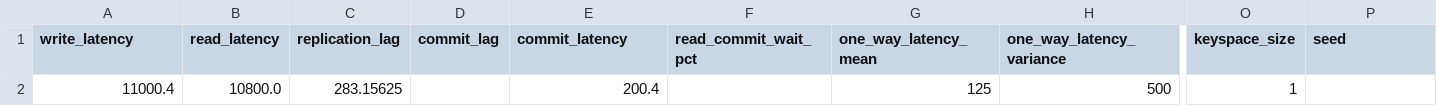
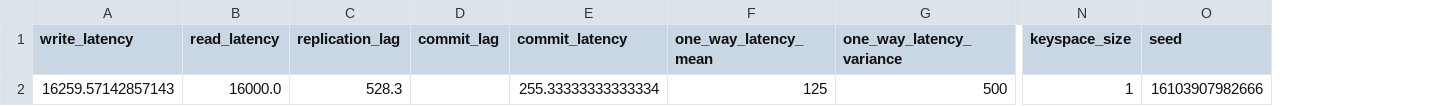
Before and after one commit to muratdem/RaftLeaderLeases, a CSV file: Python/metrics/metrics.csv, drawn as a sheet; only a part is shown, gaps mark what is left out; removed rows and columns are numbered as before the commit, all else as after; the diff names each change by its address in the sheet, - before the commit and + after, or states it on an @@ line.

Commit message:
all writes are list-appends

```diff
--- a/Python/metrics/metrics.csv
+++ b/Python/metrics/metrics.csv
-column F (read_commit_wait_pct), empty
-A2 (write_latency): 11000.4
+A2 (write_latency): 16259.57142857143
-B2 (read_latency): 10800.0
+B2 (read_latency): 16000.0
-C2 (replication_lag): 283.15625
+C2 (replication_lag): 528.3
-E2 (commit_latency): 200.4
+E2 (commit_latency): 255.33333333333334
-O2 (seed): (empty)
+O2 (seed): 16103907982666
```
Also changed, not shown: 3 other files.
